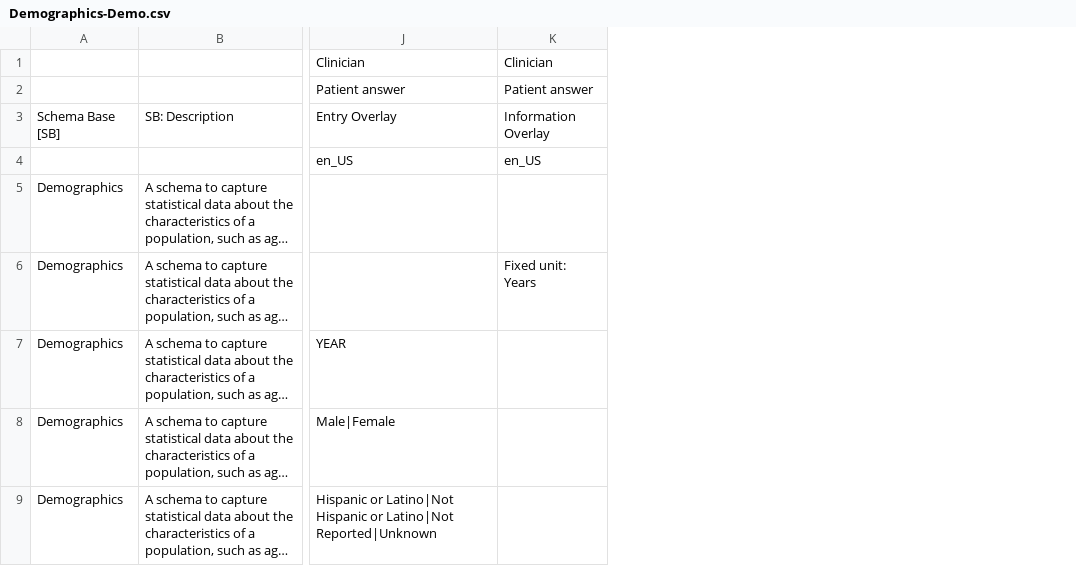
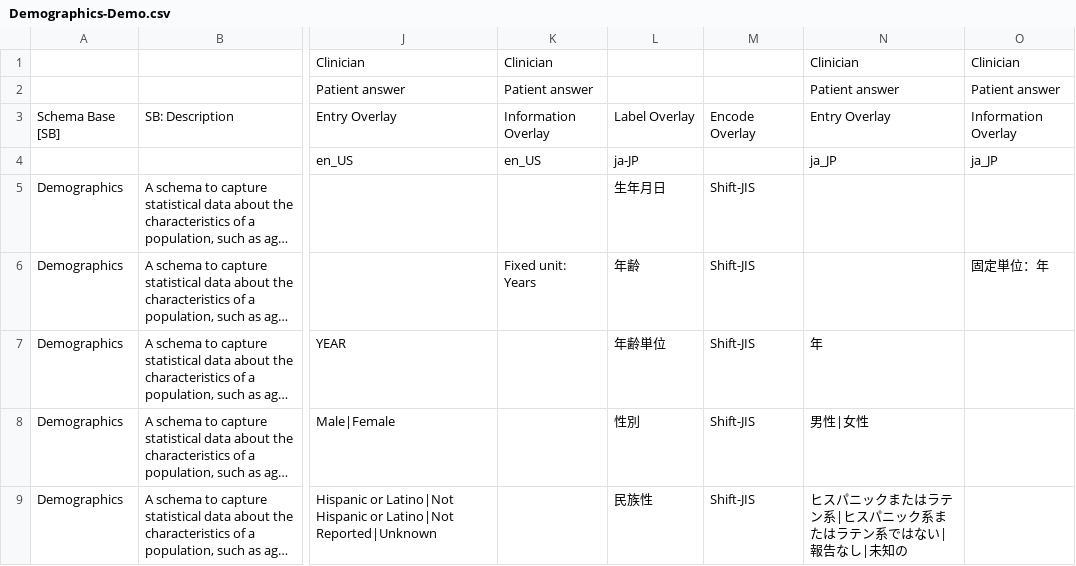
Before and after one commit to THCLab/oca-ruby, a CSV file: examples/Demographics/Demographics-Demo.csv, drawn as a sheet; only a part is shown, gaps mark what is left out; long unchanged cells end in …; the diff names each change by its address in the sheet, - before the commit and + after, or states it on an @@ line.

Commit message:
Add JP to Demographics

```diff
--- a/examples/Demographics/Demographics-Demo.csv
+++ b/examples/Demographics/Demographics-Demo.csv
+column L, rows 3-9: Label Overlay | ja-JP | 生年月日 | 年齢 | 年齢単位 | 性別 | 民族性
+column M, rows 3-9: Encode Overlay |  | Shift-JIS | Shift-JIS | Shift-JIS | Shift-JIS | Shift-JIS
+column N, rows 1-9: Clinician | Patient answer | Entry Overlay | ja_JP |  |  | 年 | 男性|女性 | ヒスパニックまたはラテン系|ヒスパニック系またはラテン系ではない|報告なし|未知の
+column O, rows 1-6: Clinician | Patient answer | Information Overlay | ja_JP |  | 固定単位：年
```
